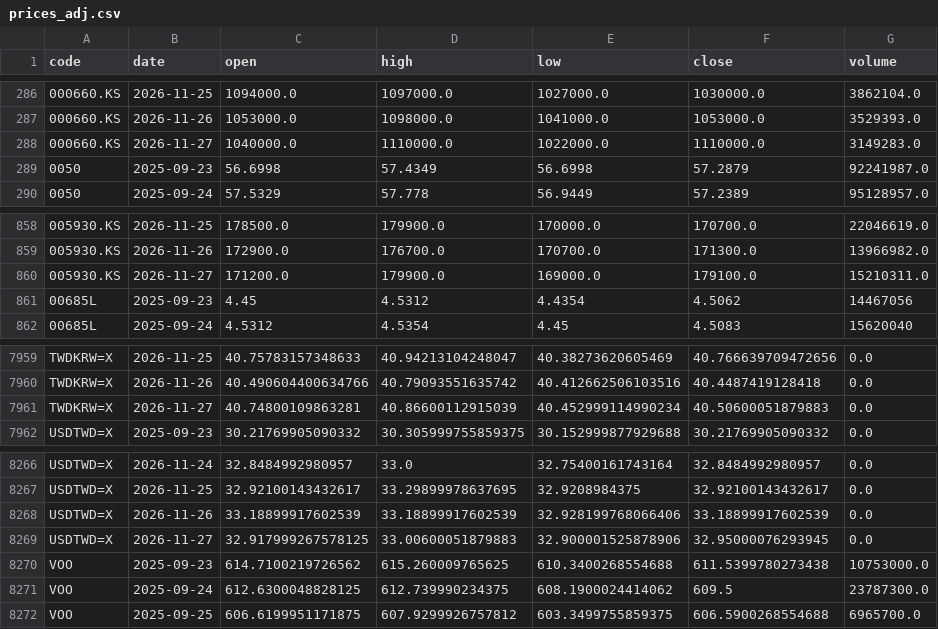
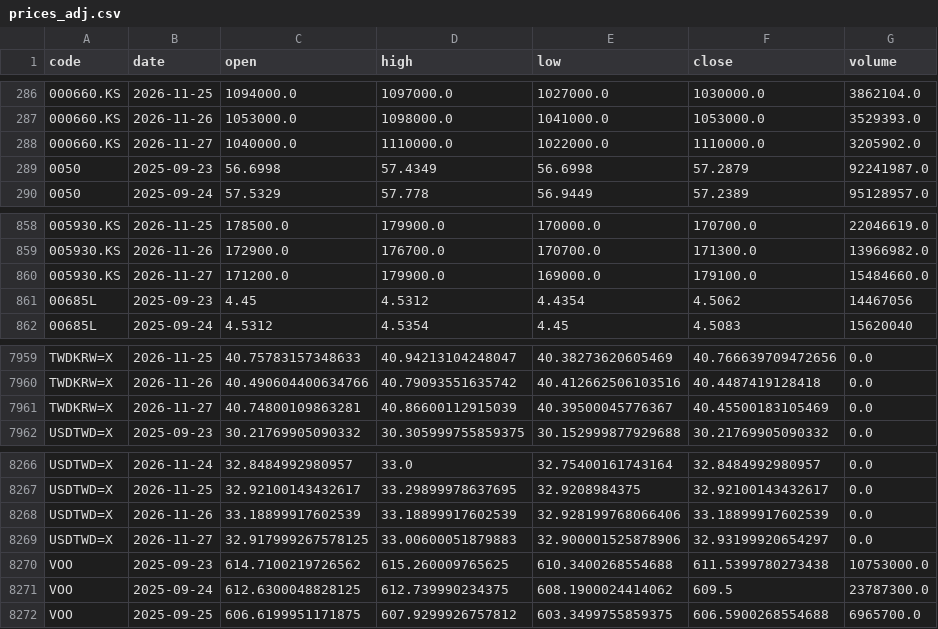
Before and after one commit to u6x06a/-tw-watchlist-data, a CSV file: data/prices_adj.csv, drawn as a sheet; only a part is shown, gaps mark what is left out.

Commit message:
update derived data 2026-11-27

```diff
--- a/data/prices_adj.csv
+++ b/data/prices_adj.csv
@@ -287,3 +287,3 @@ code,date,open,high,low,close,volume
 000660.KS,2026-11-26,1053000.0,1098000.0,1041000.0,1053000.0,3529393.0
-000660.KS,2026-11-27,1040000.0,1110000.0,1022000.0,1110000.0,3149283.0
+000660.KS,2026-11-27,1040000.0,1110000.0,1022000.0,1110000.0,3205902.0
 0050,2025-09-23,56.6998,57.4349,56.6998,57.2879,92241987.0
@@ -859,3 +859,3 @@ code,date,open,high,low,close,volume
 005930.KS,2026-11-26,172900.0,176700.0,170700.0,171300.0,13966982.0
-005930.KS,2026-11-27,171200.0,179900.0,169000.0,179100.0,15210311.0
+005930.KS,2026-11-27,171200.0,179900.0,169000.0,179100.0,15484660.0
 00685L,2025-09-23,4.45,4.5312,4.4354,4.5062,14467056
@@ -7960,3 +7960,3 @@ TWDKRW=X,2026-11-25,40.75783157348633,40.94213104248047,40.38273620605469,40.766
 TWDKRW=X,2026-11-26,40.490604400634766,40.79093551635742,40.412662506103516,40.4487419128418,0.0
-TWDKRW=X,2026-11-27,40.74800109863281,40.86600112915039,40.452999114990234,40.50600051879883,0.0
+TWDKRW=X,2026-11-27,40.74800109863281,40.86600112915039,40.39500045776367,40.45500183105469,0.0
 USDTWD=X,2025-09-23,30.21769905090332,30.305999755859375,30.152999877929688,30.21769905090332,0.0
@@ -8268,3 +8268,3 @@ USDTWD=X,2026-11-25,32.92100143432617,33.29899978637695,32.9208984375,32.9210014
 USDTWD=X,2026-11-26,33.18899917602539,33.18899917602539,32.928199768066406,33.18899917602539,0.0
-USDTWD=X,2026-11-27,32.917999267578125,33.00600051879883,32.900001525878906,32.95000076293945,0.0
+USDTWD=X,2026-11-27,32.917999267578125,33.00600051879883,32.900001525878906,32.93199920654297,0.0
 VOO,2025-09-23,614.7100219726562,615.260009765625,610.3400268554688,611.5399780273438,10753000.0
```
Also changed, not shown: 12 other files.
